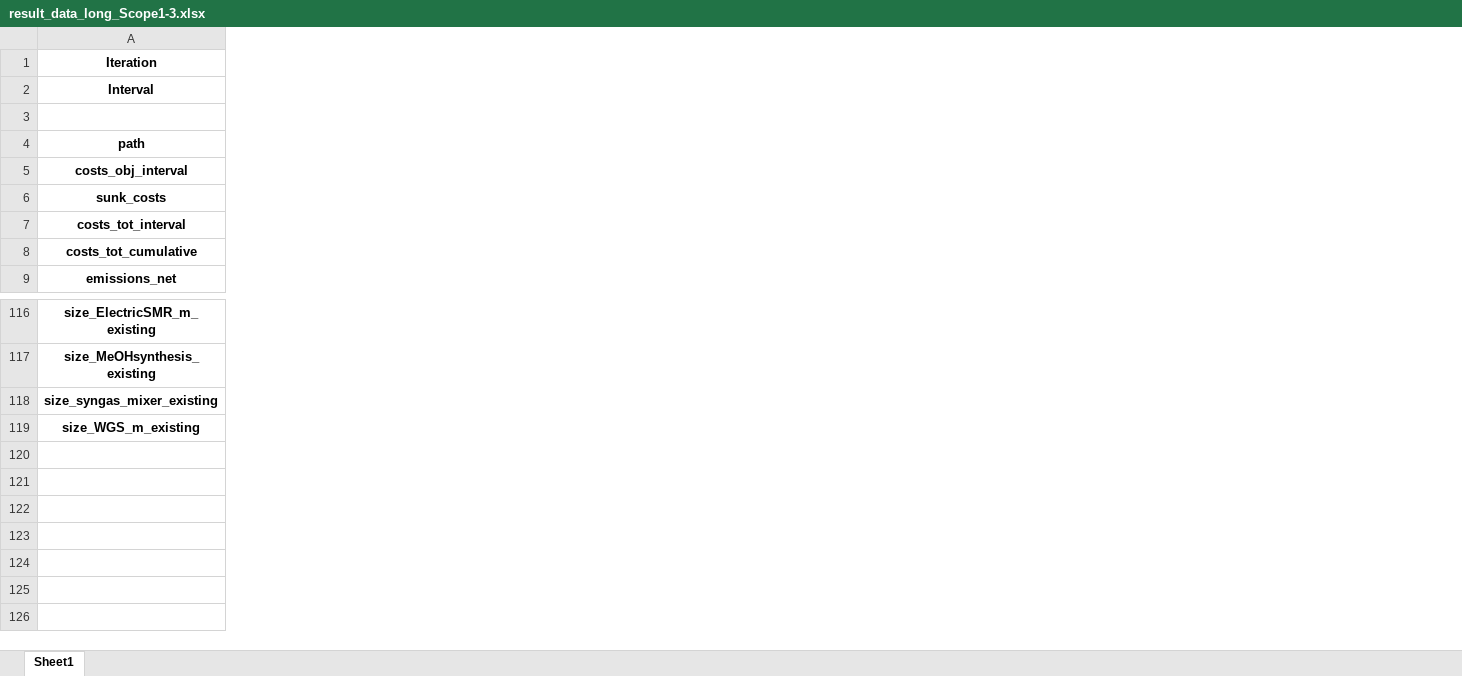
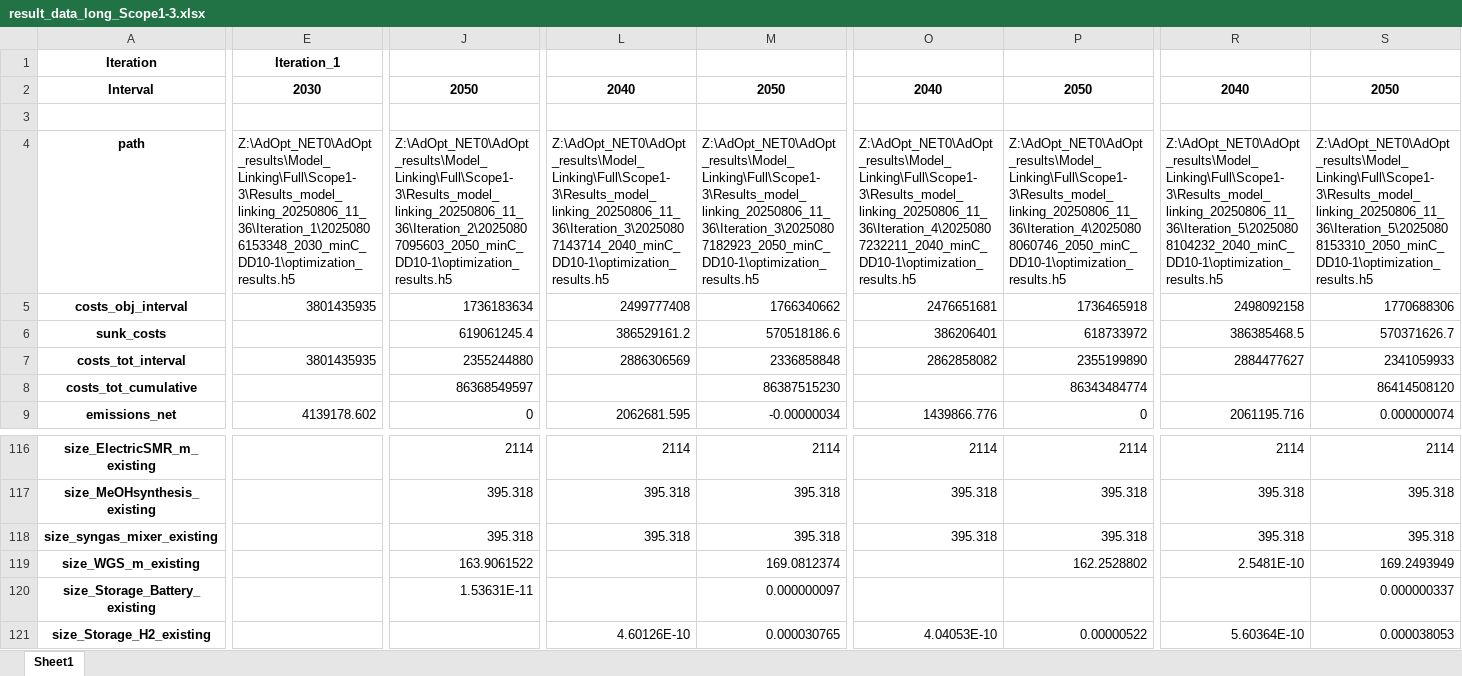
Before and after one commit to julia1071/AdOpT-NET0_ModelLink, an Excel workbook: Plotting/result_data_long_Scope1-3.xlsx, sheet Sheet1, drawn as a sheet; only a part is shown, gaps mark what is left out; values as stored, in another font and other column widths than the file's, no borders; rows hold the shown columns only; the diff covers the shown part only; the diff names each change by its address in the sheet, - before the commit and + after, or states it on an @@ line.

Commit message:
preliminary results and plots

```diff
--- a/Plotting/result_data_long_Scope1-3.xlsx (sheet Sheet1)
+++ b/Plotting/result_data_long_Scope1-3.xlsx (sheet Sheet1)
+column E, rows 1-9: Iteration_1 | 2030 |  | Z:\AdOpt_NET0\AdOpt_results\Model_Linking\Full\Scope1-3\Results_model_linking_20250806_11_36\Iteration_1\20250806153348_2030_minC_DD10-1\optimization_results.h5 | 3801435935 |  | 3801435935 |  | 4139178.602
+column J, rows 2-9: 2050 |  | Z:\AdOpt_NET0\AdOpt_results\Model_Linking\Full\Scope1-3\Results_model_linking_20250806_11_36\Iteration_2\20250807095603_2050_minC_DD10-1\optimization_results.h5 | 1736183634 | 619061245.4 | 2355244880 | 86368549597 | 0; rows 116-119: 2114 | 395.318 | 395.318 | 163.9061522
+column L, rows 2-9: 2040 |  | Z:\AdOpt_NET0\AdOpt_results\Model_Linking\Full\Scope1-3\Results_model_linking_20250806_11_36\Iteration_3\20250807143714_2040_minC_DD10-1\optimization_results.h5 | 2499777408 | 386529161.2 | 2886306569 |  | 2062681.595; rows 116-118: 2114 | 395.318 | 395.318
+column M, rows 2-9: 2050 |  | Z:\AdOpt_NET0\AdOpt_results\Model_Linking\Full\Scope1-3\Results_model_linking_20250806_11_36\Iteration_3\20250807182923_2050_minC_DD10-1\optimization_results.h5 | 1766340662 | 570518186.6 | 2336858848 | 86387515230 | -0.00000034; rows 116-119: 2114 | 395.318 | 395.318 | 169.0812374
+column O, rows 2-9: 2040 |  | Z:\AdOpt_NET0\AdOpt_results\Model_Linking\Full\Scope1-3\Results_model_linking_20250806_11_36\Iteration_4\20250807232211_2040_minC_DD10-1\optimization_results.h5 | 2476651681 | 386206401 | 2862858082 |  | 1439866.776; rows 116-118: 2114 | 395.318 | 395.318
+column P, rows 2-9: 2050 |  | Z:\AdOpt_NET0\AdOpt_results\Model_Linking\Full\Scope1-3\Results_model_linking_20250806_11_36\Iteration_4\20250808060746_2050_minC_DD10-1\optimization_results.h5 | 1736465918 | 618733972 | 2355199890 | 86343484774 | 0; rows 116-119: 2114 | 395.318 | 395.318 | 162.2528802
+column R, rows 2-9: 2040 |  | Z:\AdOpt_NET0\AdOpt_results\Model_Linking\Full\Scope1-3\Results_model_linking_20250806_11_36\Iteration_5\20250808104232_2040_minC_DD10-1\optimization_results.h5 | 2498092158 | 386385468.5 | 2884477627 |  | 2061195.716; rows 116-119: 2114 | 395.318 | 395.318 | 2.5481E-10
+column S, rows 2-9: 2050 |  | Z:\AdOpt_NET0\AdOpt_results\Model_Linking\Full\Scope1-3\Results_model_linking_20250806_11_36\Iteration_5\20250808153310_2050_minC_DD10-1\optimization_results.h5 | 1770688306 | 570371626.7 | 2341059933 | 86414508120 | 0.000000074; rows 116-119: 2114 | 395.318 | 395.318 | 169.2493949
+row 120: size_Storage_Battery_existing |  | 1.53631E-11 |  | 0.000000097 |  |  |  | 0.000000337
+row 121: size_Storage_H2_existing |  |  | 4.60126E-10 | 0.000030765 | 4.04053E-10 | 0.00000522 | 5.60364E-10 | 0.000038053
```
Also changed, not shown: 7 added columns elsewhere in this sheet, Plotting/production_shares_ammonia_Scope1-3.xlsx, Plotting/production_shares_olefins_Scope1-3.xlsx, 6 other files.
